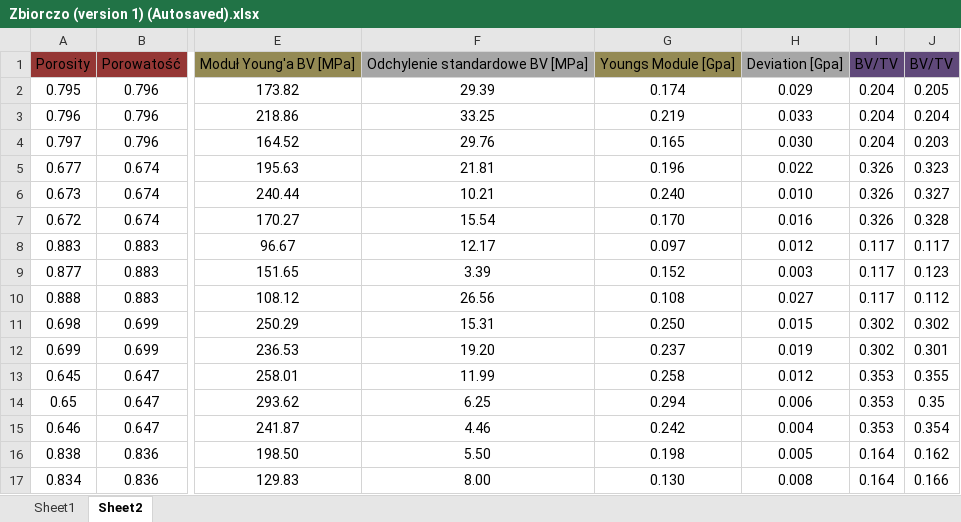
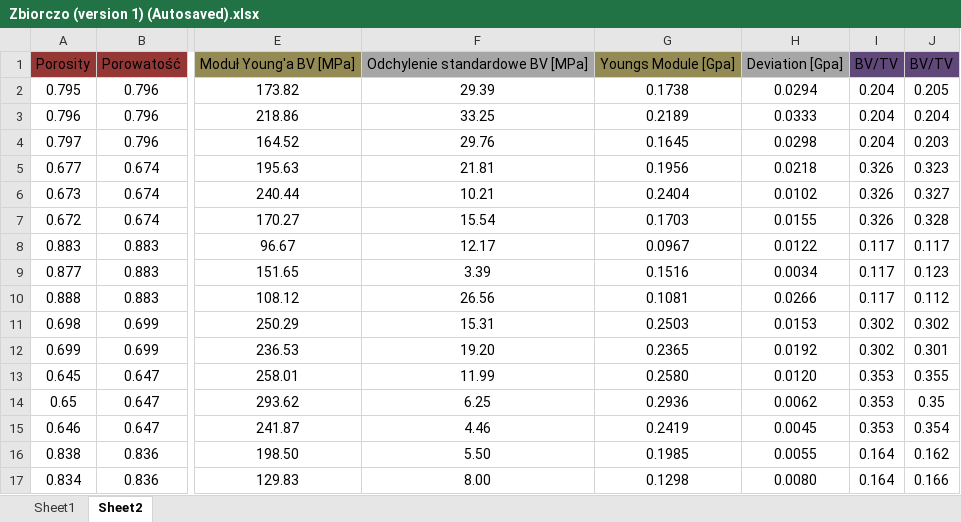
Before and after one commit to nmilaniak/inz, an Excel workbook: uCT+compression_(razem)/Zbiorczo (version 1) (Autosaved).xlsx, sheet Sheet2, drawn as a sheet; only a part is shown, gaps mark what is left out; values as stored, in another font and other column widths than the file's, no borders; charts and pictures not drawn; the diff covers the shown part only; the diff names each change by its address in the sheet, - before the commit and + after, or states it on an @@ line.

```diff
--- a/uCT+compression_(razem)/Zbiorczo (version 1) (Autosaved).xlsx (sheet Sheet2)
+++ b/uCT+compression_(razem)/Zbiorczo (version 1) (Autosaved).xlsx (sheet Sheet2)
-G2: 0.174
+G2: 0.1738
-H2: 0.029
+H2: 0.0294
-G3: 0.219
+G3: 0.2189
-H3: 0.033
+H3: 0.0333
-G4: 0.165
+G4: 0.1645
-H4: 0.030
+H4: 0.0298
-G5: 0.196
+G5: 0.1956
-H5: 0.022
+H5: 0.0218
-G6: 0.240
+G6: 0.2404
-H6: 0.010
+H6: 0.0102
-G7: 0.170
+G7: 0.1703
-H7: 0.016
+H7: 0.0155
-G8: 0.097
+G8: 0.0967
-H8: 0.012
+H8: 0.0122
-G9: 0.152
+G9: 0.1516
-H9: 0.003
+H9: 0.0034
-G10: 0.108
+G10: 0.1081
-H10: 0.027
+H10: 0.0266
-G11: 0.250
+G11: 0.2503
-H11: 0.015
+H11: 0.0153
-G12: 0.237
+G12: 0.2365
-H12: 0.019
+H12: 0.0192
-G13: 0.258
+G13: 0.2580
-H13: 0.012
+H13: 0.0120
-G14: 0.294
+G14: 0.2936
-H14: 0.006
+H14: 0.0062
-G15: 0.242
+G15: 0.2419
-H15: 0.004
+H15: 0.0045
-G16: 0.198
+G16: 0.1985
-H16: 0.005
+H16: 0.0055
-G17: 0.130
+G17: 0.1298
-H17: 0.008
+H17: 0.0080
```
Also changed, not shown: 38 edited cells elsewhere in this sheet, sheet Sheet1, charts or pictures, 6 other files.
